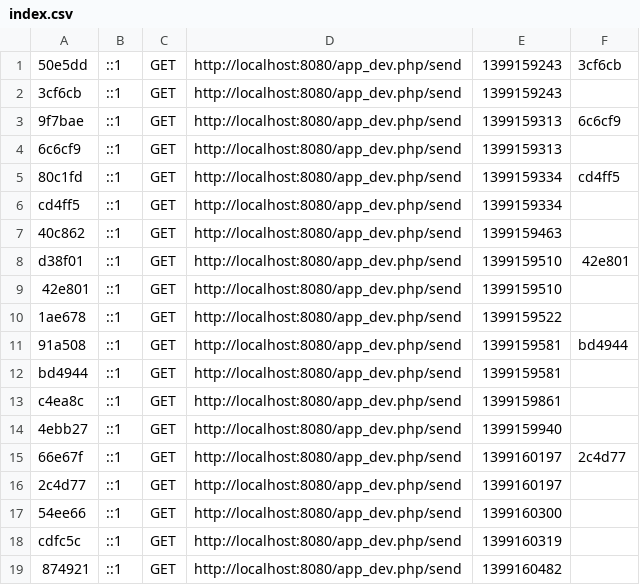
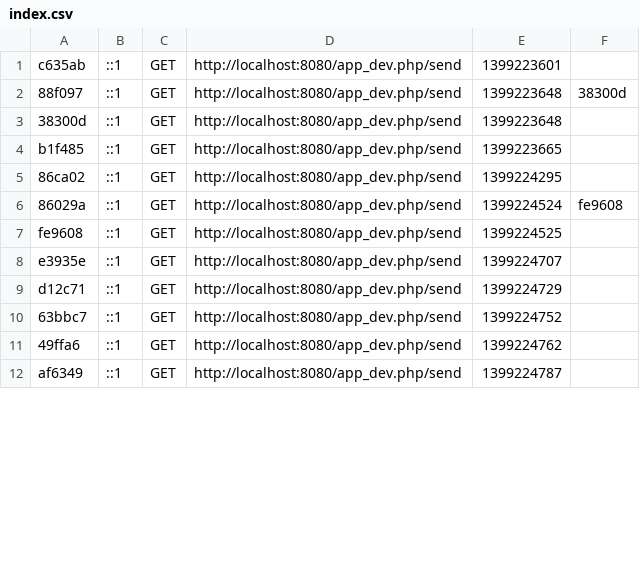
Before and after one commit to marcin-g/eguardian, a CSV file: app/cache/dev/profiler/index.csv, drawn as a sheet; only a part is shown; the diff covers the shown part only.

```diff
--- a/app/cache/dev/profiler/index.csv
+++ b/app/cache/dev/profiler/index.csv
@@ -1,19 +1,12 @@
-50e5dd,::1,GET,http://localhost:8080/app_dev.php/send,1399159243,3cf6cb
-3cf6cb,::1,GET,http://localhost:8080/app_dev.php/send,1399159243,
-9f7bae,::1,GET,http://localhost:8080/app_dev.php/send,1399159313,6c6cf9
-6c6cf9,::1,GET,http://localhost:8080/app_dev.php/send,1399159313,
-80c1fd,::1,GET,http://localhost:8080/app_dev.php/send,1399159334,cd4ff5
-cd4ff5,::1,GET,http://localhost:8080/app_dev.php/send,1399159334,
-40c862,::1,GET,http://localhost:8080/app_dev.php/send,1399159463,
-d38f01,::1,GET,http://localhost:8080/app_dev.php/send,1399159510,42e801
-42e801,::1,GET,http://localhost:8080/app_dev.php/send,1399159510,
-1ae678,::1,GET,http://localhost:8080/app_dev.php/send,1399159522,
-91a508,::1,GET,http://localhost:8080/app_dev.php/send,1399159581,bd4944
-bd4944,::1,GET,http://localhost:8080/app_dev.php/send,1399159581,
-c4ea8c,::1,GET,http://localhost:8080/app_dev.php/send,1399159861,
-4ebb27,::1,GET,http://localhost:8080/app_dev.php/send,1399159940,
-66e67f,::1,GET,http://localhost:8080/app_dev.php/send,1399160197,2c4d77
-2c4d77,::1,GET,http://localhost:8080/app_dev.php/send,1399160197,
-54ee66,::1,GET,http://localhost:8080/app_dev.php/send,1399160300,
-cdfc5c,::1,GET,http://localhost:8080/app_dev.php/send,1399160319,
-874921,::1,GET,http://localhost:8080/app_dev.php/send,1399160482,
+c635ab,::1,GET,http://localhost:8080/app_dev.php/send,1399223601,
+88f097,::1,GET,http://localhost:8080/app_dev.php/send,1399223648,38300d
+38300d,::1,GET,http://localhost:8080/app_dev.php/send,1399223648,
+b1f485,::1,GET,http://localhost:8080/app_dev.php/send,1399223665,
+86ca02,::1,GET,http://localhost:8080/app_dev.php/send,1399224295,
+86029a,::1,GET,http://localhost:8080/app_dev.php/send,1399224524,fe9608
+fe9608,::1,GET,http://localhost:8080/app_dev.php/send,1399224525,
+e3935e,::1,GET,http://localhost:8080/app_dev.php/send,1399224707,
+d12c71,::1,GET,http://localhost:8080/app_dev.php/send,1399224729,
+63bbc7,::1,GET,http://localhost:8080/app_dev.php/send,1399224752,
+49ffa6,::1,GET,http://localhost:8080/app_dev.php/send,1399224762,
+af6349,::1,GET,http://localhost:8080/app_dev.php/send,1399224787,
```
Also changed, not shown: 1 added row, 14 removed rows and 24 edited cells elsewhere in this file, 17 other files.
